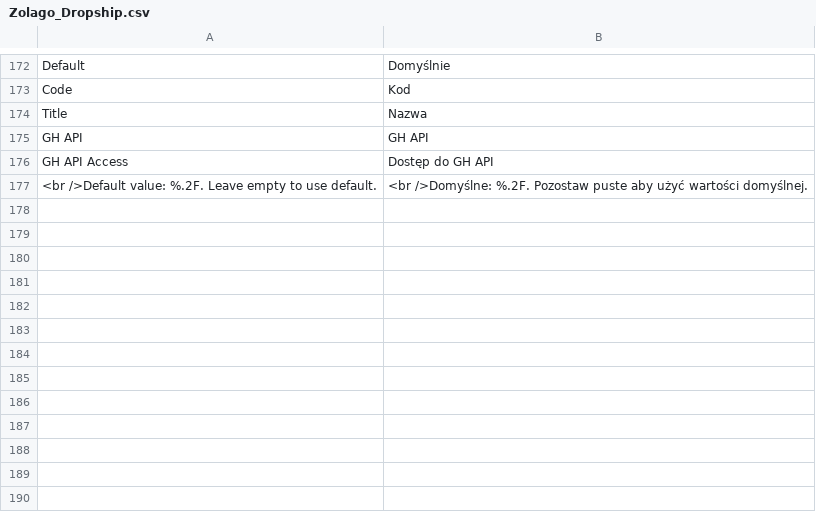
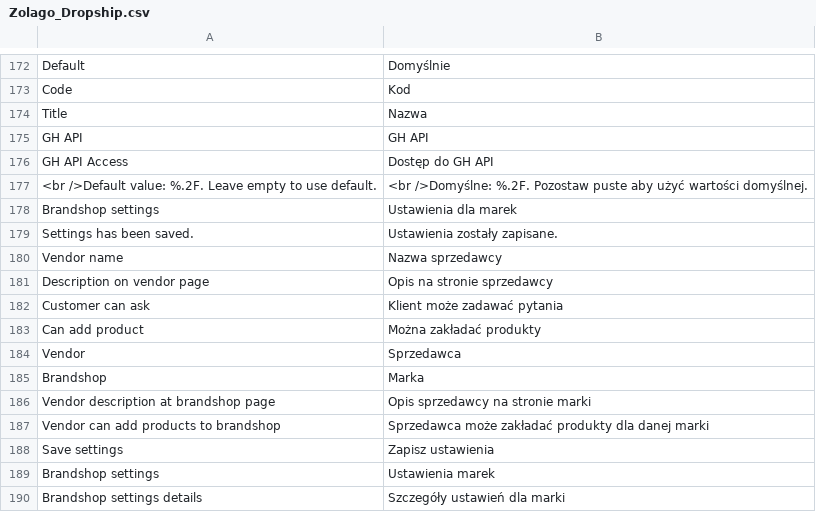
Before and after one commit to stanislawantoniak/maax, a CSV file: app/locale/pl_PL/Zolago_Dropship.csv, drawn as a sheet; only a part is shown, gaps mark what is left out; the diff names each change by its address in the sheet, - before the commit and + after, or states it on an @@ line.

Commit message:
ustawienia brandshopów - admin refs #1095

```diff
--- a/app/locale/pl_PL/Zolago_Dropship.csv
+++ b/app/locale/pl_PL/Zolago_Dropship.csv
+row 178: Brandshop settings | Ustawienia dla marek
+row 179: Settings has been saved. | Ustawienia zostały zapisane.
+row 180: Vendor name | Nazwa sprzedawcy
+row 181: Description on vendor page | Opis na stronie sprzedawcy
+row 182: Customer can ask | Klient może zadawać pytania
+row 183: Can add product | Można zakładać produkty
+row 184: Vendor | Sprzedawca
+row 185: Brandshop | Marka
+row 186: Vendor description at brandshop page | Opis sprzedawcy na stronie marki
+row 187: Vendor can add products to brandshop | Sprzedawca może zakładać produkty dla danej marki
+row 188: Save settings | Zapisz ustawienia
+row 189: Brandshop settings | Ustawienia marek
+row 190: Brandshop settings details | Szczegóły ustawień dla marki
```
Also changed, not shown: 12 other files.
